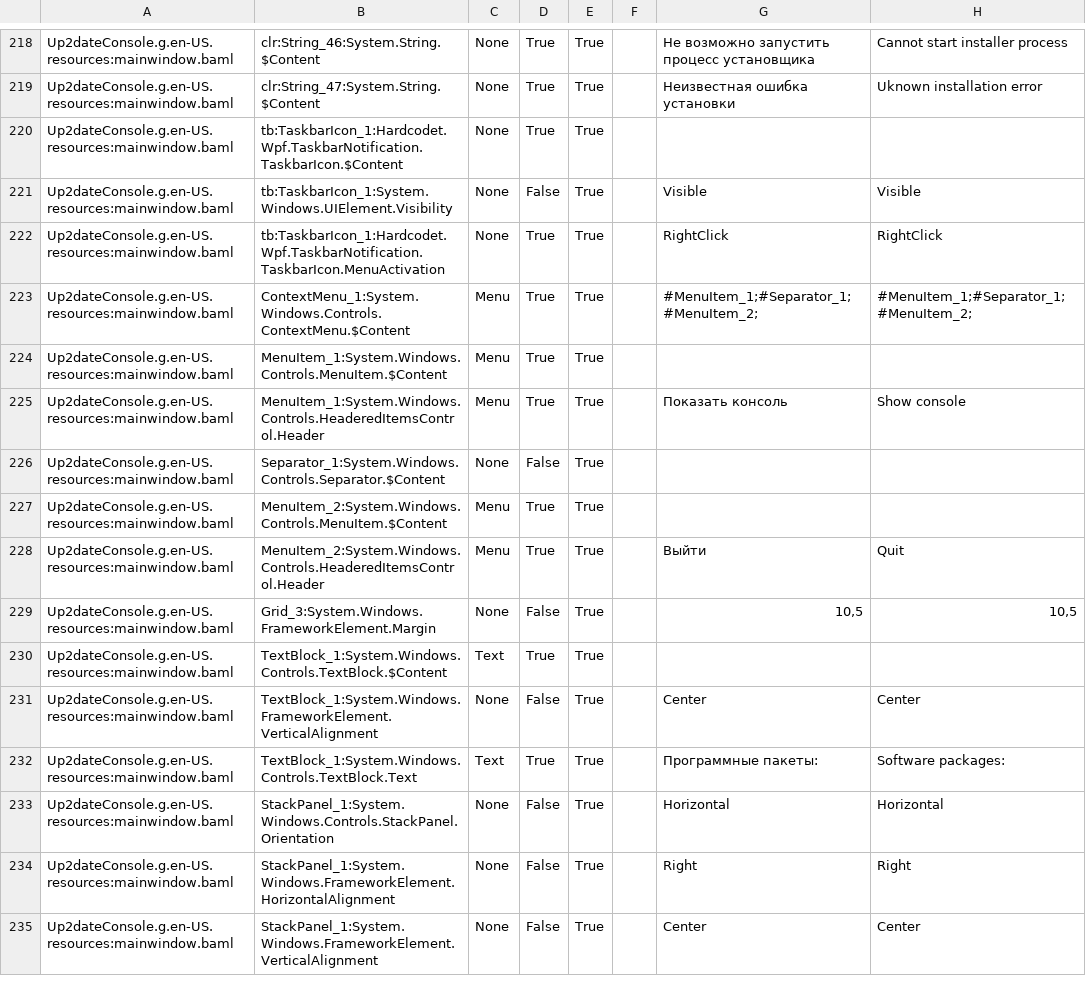
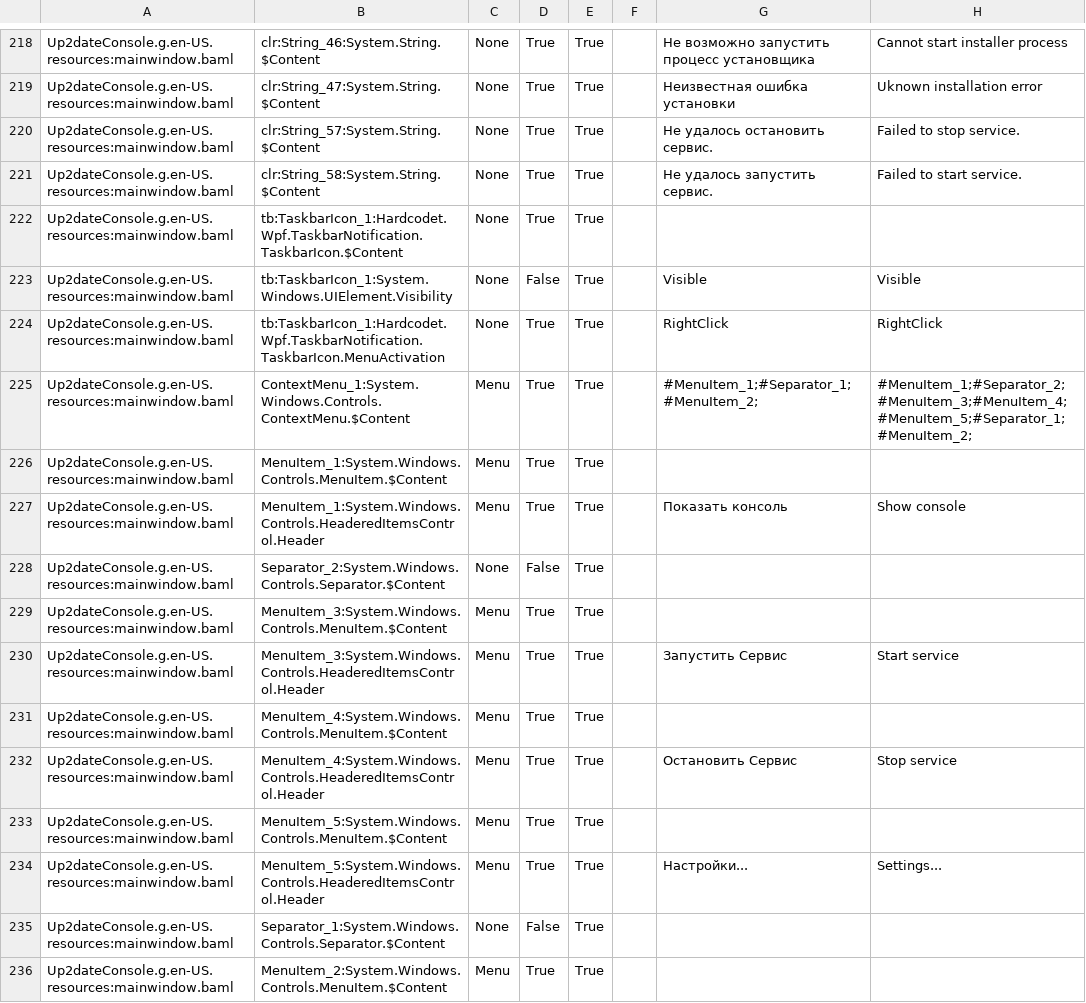
Before and after one commit to rtsoft-sdc/up2date-win, a CSV file: Up2dateService/Up2dateConsole/Localization/Up2dateConsole_ru-RU.csv, drawn as a sheet; only a part is shown, gaps mark what is left out; the shorter side is filled out with more unchanged rows.

Commit message:
Turn start mode to Auto/Manual when start/stop service; Clean packages list when service is not available; Localization

```diff
--- a/Up2dateService/Up2dateConsole/Localization/Up2dateConsole_ru-RU.csv
+++ b/Up2dateService/Up2dateConsole/Localization/Up2dateConsole_ru-RU.csv
@@ -219,2 +219,4 @@ Up2dateConsole.g.en-US.resources:mainwindow.baml,clr:String_46:System.String.$Co
 Up2dateConsole.g.en-US.resources:mainwindow.baml,clr:String_47:System.String.$Content,None,True,True,,Неизвестная ошибка установки,Uknown installation error,
+Up2dateConsole.g.en-US.resources:mainwindow.baml,clr:String_57:System.String.$Content,None,True,True,,Не удалось остановить сервис.,Failed to stop service.,
+Up2dateConsole.g.en-US.resources:mainwindow.baml,clr:String_58:System.String.$Content,None,True,True,,Не удалось запустить сервис.,Failed to start service.,
 Up2dateConsole.g.en-US.resources:mainwindow.baml,tb:TaskbarIcon_1:Hardcodet.Wpf.TaskbarNotification.TaskbarIcon.$Content,None,True,True,,,,
@@ -222,5 +224,12 @@ Up2dateConsole.g.en-US.resources:mainwindow.baml,tb:TaskbarIcon_1:System.Windows
 Up2dateConsole.g.en-US.resources:mainwindow.baml,tb:TaskbarIcon_1:Hardcodet.Wpf.TaskbarNotification.TaskbarIcon.MenuActivation,None,True,True,,RightClick,RightClick,
-Up2dateConsole.g.en-US.resources:mainwindow.baml,ContextMenu_1:System.Windows.Controls.ContextMenu.$Content,Menu,True,True,,#MenuItem_1;#Separator_1;#MenuItem_2;,#MenuItem_1;#Separator_1;#MenuItem_2;,
+Up2dateConsole.g.en-US.resources:mainwindow.baml,ContextMenu_1:System.Windows.Controls.ContextMenu.$Content,Menu,True,True,,#MenuItem_1;#Separator_1;#MenuItem_2;,#MenuItem_1;#Separator_2;#MenuItem_3;#MenuItem_4;#MenuItem_5;#Separator_1;#MenuItem_2;,
 Up2dateConsole.g.en-US.resources:mainwindow.baml,MenuItem_1:System.Windows.Controls.MenuItem.$Content,Menu,True,True,,,,
 Up2dateConsole.g.en-US.resources:mainwindow.baml,MenuItem_1:System.Windows.Controls.HeaderedItemsControl.Header,Menu,True,True,,Показать консоль,Show console,
+Up2dateConsole.g.en-US.resources:mainwindow.baml,Separator_2:System.Windows.Controls.Separator.$Content,None,False,True,,,,
+Up2dateConsole.g.en-US.resources:mainwindow.baml,MenuItem_3:System.Windows.Controls.MenuItem.$Content,Menu,True,True,,,,
+Up2dateConsole.g.en-US.resources:mainwindow.baml,MenuItem_3:System.Windows.Controls.HeaderedItemsControl.Header,Menu,True,True,,Запустить Сервис,Start service,
+Up2dateConsole.g.en-US.resources:mainwindow.baml,MenuItem_4:System.Windows.Controls.MenuItem.$Content,Menu,True,True,,,,
+Up2dateConsole.g.en-US.resources:mainwindow.baml,MenuItem_4:System.Windows.Controls.HeaderedItemsControl.Header,Menu,True,True,,Остановить Сервис,Stop service,
+Up2dateConsole.g.en-US.resources:mainwindow.baml,MenuItem_5:System.Windows.Controls.MenuItem.$Content,Menu,True,True,,,,
+Up2dateConsole.g.en-US.resources:mainwindow.baml,MenuItem_5:System.Windows.Controls.HeaderedItemsControl.Header,Menu,True,True,,Настройки...,Settings...,
 Up2dateConsole.g.en-US.resources:mainwindow.baml,Separator_1:System.Windows.Controls.Separator.$Content,None,False,True,,,,
```
Also changed, not shown: 5 other files.
